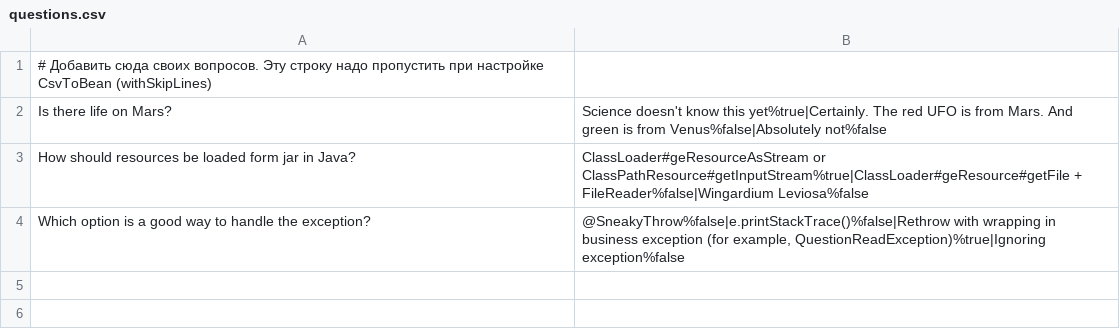
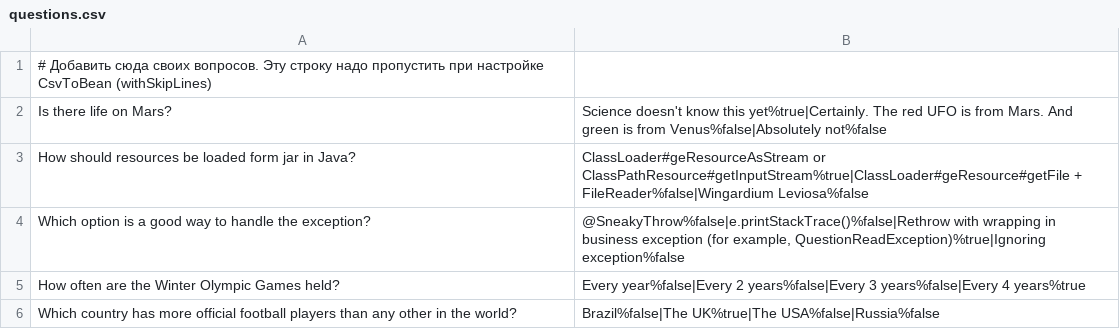
Before and after one commit to AlekseevSergey16/2024-01-otus-spring-alekseev, a CSV file: hw01/src/main/resources/questions.csv, drawn as a sheet.

Commit message:
добавлены вопросы

```diff
--- a/hw01/src/main/resources/questions.csv
+++ b/hw01/src/main/resources/questions.csv
@@ -4 +4,3 @@ How should resources be loaded form jar in Java?;ClassLoader#geResourceAsStream
 Which option is a good way to handle the exception?;@SneakyThrow%false|e.printStackTrace()%false|Rethrow with wrapping in business exception (for example, QuestionReadException)%true|Ignoring exception%false
+How often are the Winter Olympic Games held?;Every year%false|Every 2 years%false|Every 3 years%false|Every 4 years%true
+Which country has more official football players than any other in the world?;Brazil%false|The UK%true|The USA%false|Russia%false
```
